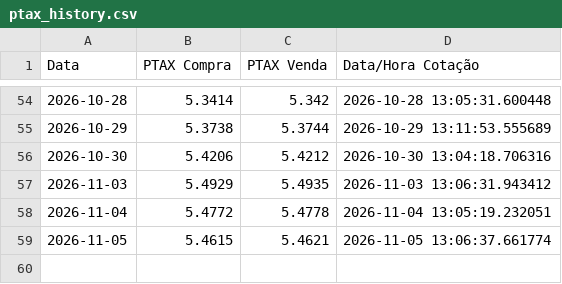
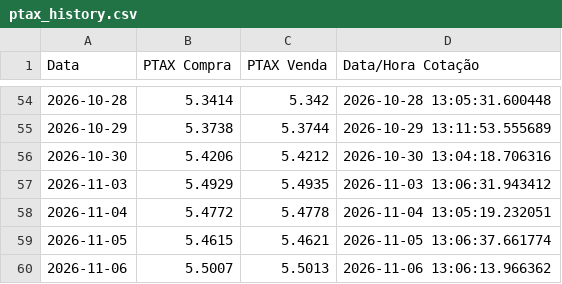
Before and after one commit to joaomissel/market-data-automation, a CSV file: ptax_history.csv, drawn as a sheet; only a part is shown, gaps mark what is left out; the diff names each change by its address in the sheet, - before the commit and + after, or states it on an @@ line.

```diff
--- a/ptax_history.csv
+++ b/ptax_history.csv
+row 60: 2026-11-06 | 5.5007 | 5.5013 | 2026-11-06 13:06:13.966362
```
Also changed, not shown: 1 other file.
